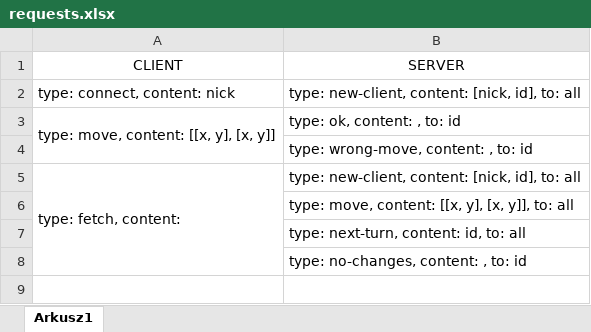
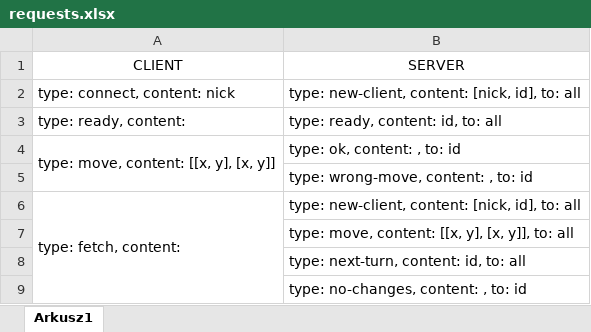
Before and after one commit to Bartor/chinesecheckers, an Excel workbook: requests.xlsx, sheet Arkusz1, drawn as a sheet; values as stored, in another font and other column widths than the file's, no borders; the diff names each change by its address in the sheet, - before the commit and + after, or states it on an @@ line.

Commit message:
updated requests table

```diff
--- a/requests.xlsx (sheet Arkusz1)
+++ b/requests.xlsx (sheet Arkusz1)
+row 3: type: ready, content: | type: ready, content: id, to: all
```
